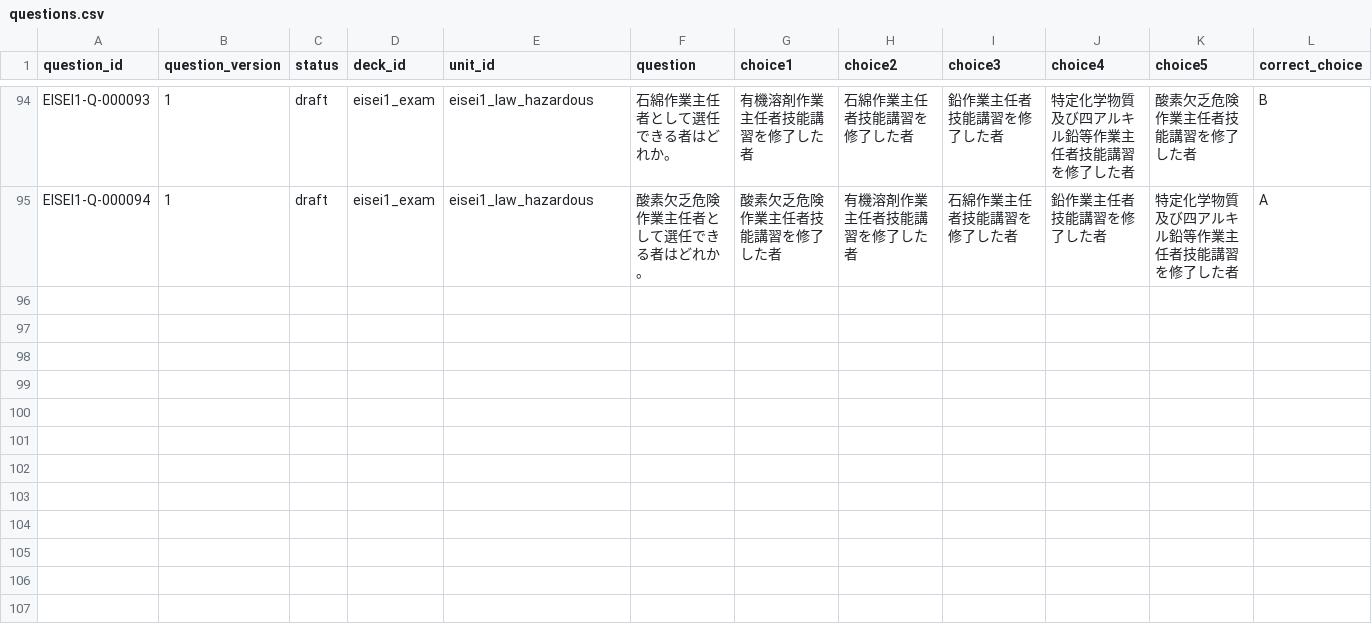
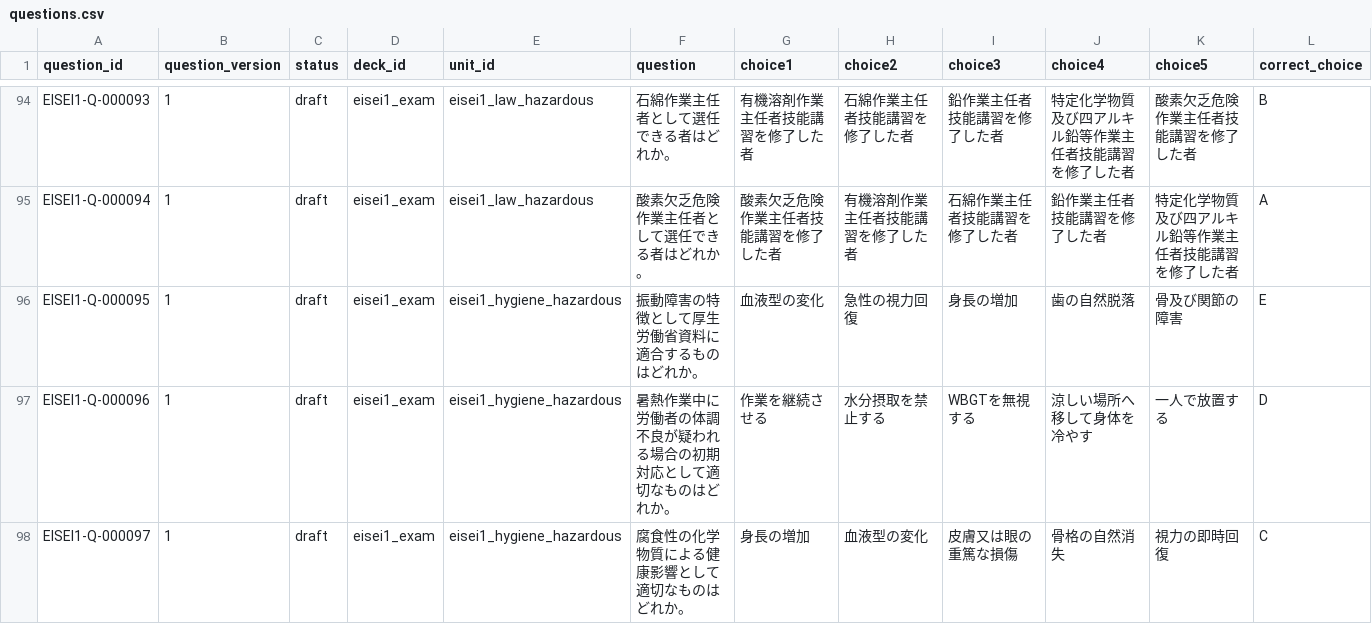
Before and after one commit to Komadeki/health-quiz-app, a CSV file: question_banks/eisei1/authoring/questions.csv, drawn as a sheet; only a part is shown, gaps mark what is left out; rows hold the shown columns only; the diff names each change by its address in the sheet, - before the commit and + after, or states it on an @@ line.

Commit message:
Integrate Eisei1 B30 hazardous hygiene questions

```diff
--- a/question_banks/eisei1/authoring/questions.csv
+++ b/question_banks/eisei1/authoring/questions.csv
+row 96: EISEI1-Q-000095 | 1 | draft | eisei1_exam | eisei1_hygiene_hazardous | 振動障害の特徴として厚生労働省資料に適合するものはどれか。 | 血液型の変化 | 急性の視力回復 | 身長の増加 | 歯の自然脱落 | 骨及び関節の障害 | E
+row 97: EISEI1-Q-000096 | 1 | draft | eisei1_exam | eisei1_hygiene_hazardous | 暑熱作業中に労働者の体調不良が疑われる場合の初期対応として適切なものはどれか。 | 作業を継続させる | 水分摂取を禁止する | WBGTを無視する | 涼しい場所へ移して身体を冷やす | 一人で放置する | D
+row 98: EISEI1-Q-000097 | 1 | draft | eisei1_exam | eisei1_hygiene_hazardous | 腐食性の化学物質による健康影響として適切なものはどれか。 | 身長の増加 | 血液型の変化 | 皮膚又は眼の重篤な損傷 | 骨格の自然消失 | 視力の即時回復 | C
```
Also changed, not shown: question_banks/eisei1/authoring/batches/batch_030/candidates.csv, question_banks/eisei1/authoring/question_id_registry.csv, 7 other files.
